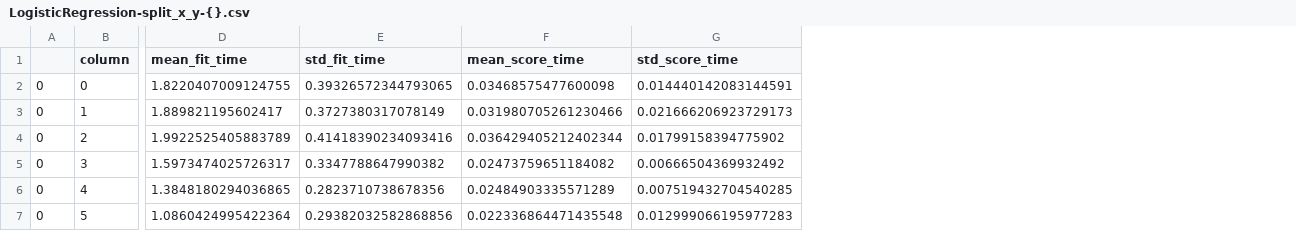
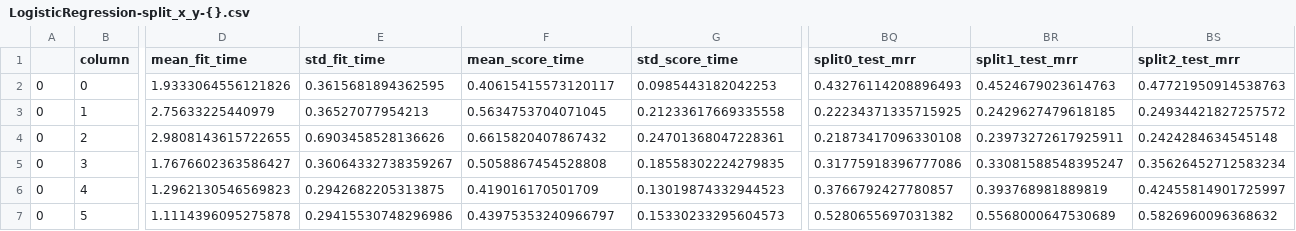
Before and after one commit to SrMouraSilva/RBM, a CSV file: experiments/evaluate_results/LogisticRegression-split_x_y-{}.csv, drawn as a sheet; only a part is shown, gaps mark what is left out; the diff covers the shown part only; the diff names each change by its address in the sheet, - before the commit and + after, or states it on an @@ line.

Commit message:
Reevaluate methods with MRR (scikit-learn)

```diff
--- a/experiments/evaluate_results/LogisticRegression-split_x_y-{}.csv
+++ b/experiments/evaluate_results/LogisticRegression-split_x_y-{}.csv
+column BQ (split0_test_mrr), rows 2-7: 0.43276114208896493 | 0.22234371335715925 | 0.21873417096330108 | 0.31775918396777086 | 0.3766792427780857 | 0.5280655697031382
+column BR (split1_test_mrr), rows 2-7: 0.4524679023614763 | 0.2429627479618185 | 0.23973272617925911 | 0.33081588548395247 | 0.393768981889819 | 0.5568000647530689
+column BS (split2_test_mrr), rows 2-7: 0.47721950914538763 | 0.24934421827257572 | 0.2424284634545148 | 0.35626452712583234 | 0.42455814901725997 | 0.5826960096368632
-D2 (mean_fit_time): 1.8220407009124755
+D2 (mean_fit_time): 1.9333064556121826
-E2 (std_fit_time): 0.39326572344793065
+E2 (std_fit_time): 0.3615681894362595
-F2 (mean_score_time): 0.03468575477600098
+F2 (mean_score_time): 0.40615415573120117
-G2 (std_score_time): 0.014440142083144591
+G2 (std_score_time): 0.0985443182042253
-D3 (mean_fit_time): 1.889821195602417
+D3 (mean_fit_time): 2.75633225440979
-E3 (std_fit_time): 0.3727380317078149
+E3 (std_fit_time): 0.36527077954213
-F3 (mean_score_time): 0.031980705261230466
+F3 (mean_score_time): 0.5634753704071045
-G3 (std_score_time): 0.021666206923729173
+G3 (std_score_time): 0.21233617669335558
-D4 (mean_fit_time): 1.9922525405883789
+D4 (mean_fit_time): 2.9808143615722655
-E4 (std_fit_time): 0.41418390234093416
+E4 (std_fit_time): 0.6903458528136626
-F4 (mean_score_time): 0.036429405212402344
+F4 (mean_score_time): 0.6615820407867432
-G4 (std_score_time): 0.01799158394775902
+G4 (std_score_time): 0.24701368047228361
-D5 (mean_fit_time): 1.5973474025726317
+D5 (mean_fit_time): 1.7676602363586427
-E5 (std_fit_time): 0.3347788647990382
+E5 (std_fit_time): 0.36064332738359267
-F5 (mean_score_time): 0.02473759651184082
+F5 (mean_score_time): 0.5058867454528808
-G5 (std_score_time): 0.00666504369932492
+G5 (std_score_time): 0.18558302224279835
-D6 (mean_fit_time): 1.3848180294036865
+D6 (mean_fit_time): 1.2962130546569823
-E6 (std_fit_time): 0.2823710738678356
+E6 (std_fit_time): 0.2942682205313875
-F6 (mean_score_time): 0.02484903335571289
+F6 (mean_score_time): 0.419016170501709
-G6 (std_score_time): 0.007519432704540285
+G6 (std_score_time): 0.13019874332944523
-D7 (mean_fit_time): 1.0860424995422364
+D7 (mean_fit_time): 1.1114396095275878
-E7 (std_fit_time): 0.29382032582868856
+E7 (std_fit_time): 0.29415530748296986
-F7 (mean_score_time): 0.022336864471435548
+F7 (mean_score_time): 0.43975353240966797
-G7 (std_score_time): 0.012999066195977283
+G7 (std_score_time): 0.15330233295604573
```
Also changed, not shown: 12 added columns elsewhere in this file, experiments/evaluate_results/KNeighborsClassifier-split_x_y-{'n_neighbors': [1], 'algorithm': ['brute'], 'metric': ['hamming']}.csv, experiments/evaluate_results/LogisticRegression-split_x_y_split_with_bag_of_words-{}.csv, 26 other files.
